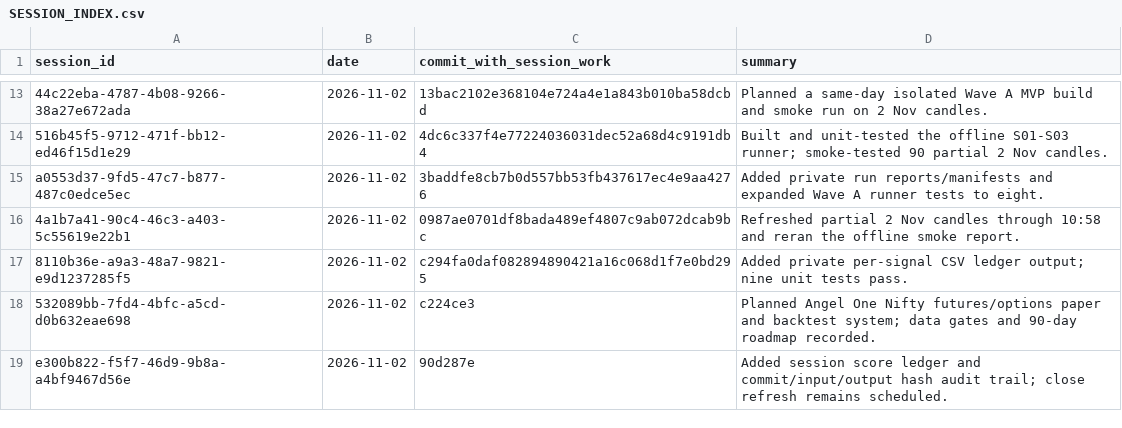
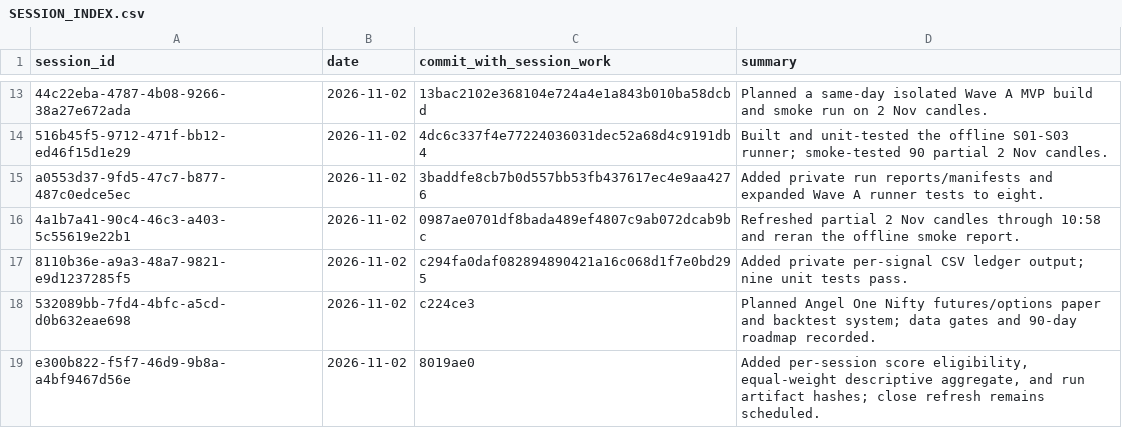
Before and after one commit to Mscient/Intra, a CSV file: research/SESSION_INDEX.csv, drawn as a sheet; only a part is shown, gaps mark what is left out.

Commit message:
Index equal-weight score summary

```diff
--- a/research/SESSION_INDEX.csv
+++ b/research/SESSION_INDEX.csv
@@ -18,2 +18,2 @@ a0553d37-9fd5-47c7-b877-487c0edce5ec,2026-11-02,3baddfe8cb7b0d557bb53fb437617ec4
 532089bb-7fd4-4bfc-a5cd-d0b632eae698,2026-11-02,c224ce3,"Planned Angel One Nifty futures/options paper and backtest system; data gates and 90-day roadmap recorded."
-e300b822-f5f7-46d9-9b8a-a4bf9467d56e,2026-11-02,90d287e,"Added session score ledger and commit/input/output hash audit trail; close refresh remains scheduled."
+e300b822-f5f7-46d9-9b8a-a4bf9467d56e,2026-11-02,8019ae0,"Added per-session score eligibility, equal-weight descriptive aggregate, and run artifact hashes; close refresh remains scheduled."
```
